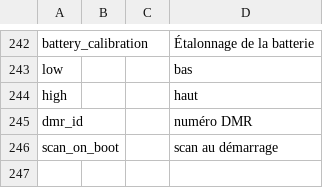
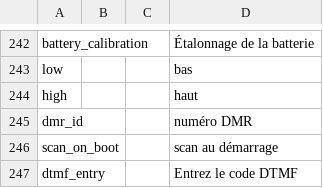
Before and after one commit to vk7js/voice-prompts, a CSV file: languages/french/wordlist_french_france.csv, drawn as a sheet; only a part is shown, gaps mark what is left out; the diff names each change by its address in the sheet, - before the commit and + after, or states it on an @@ line.

Commit message:
Add dtmf_entry entry.

```diff
--- a/languages/french/wordlist_french_france.csv
+++ b/languages/french/wordlist_french_france.csv
+row 247: dtmf_entry |  |  | Entrez le code DTMF
```
Also changed, not shown: languages/catalan/wordlist_catalan.csv, languages/chinese/wordlist_chinese.csv, 14 other files.
